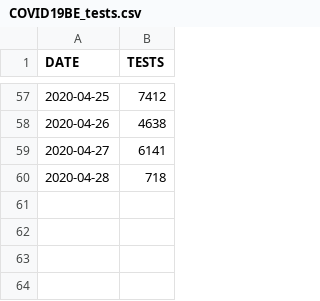
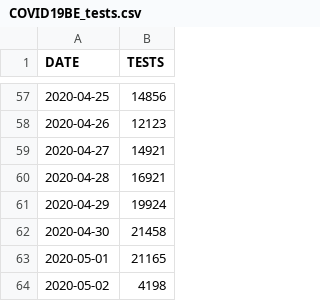
Before and after one commit to pdebuyl/sciensano-covid-19-data, a CSV file: data/COVID19BE_tests.csv, drawn as a sheet; only a part is shown, gaps mark what is left out; the diff covers the shown part only.

```diff
--- a/data/COVID19BE_tests.csv
+++ b/data/COVID19BE_tests.csv
@@ -57,4 +57,8 @@
-"2020-04-25",7412
-"2020-04-26",4638
-"2020-04-27",6141
-"2020-04-28",718
+"2020-04-25",14856
+"2020-04-26",12123
+"2020-04-27",14921
+"2020-04-28",16921
+"2020-04-29",19924
+"2020-04-30",21458
+"2020-05-01",21165
+"2020-05-02",4198
```
Also changed, not shown: 54 edited cells elsewhere in this file, data/COVID19BE_CASES_MUNI_CUM.csv, data/COVID19BE_HOSP.csv, 10 other files.
